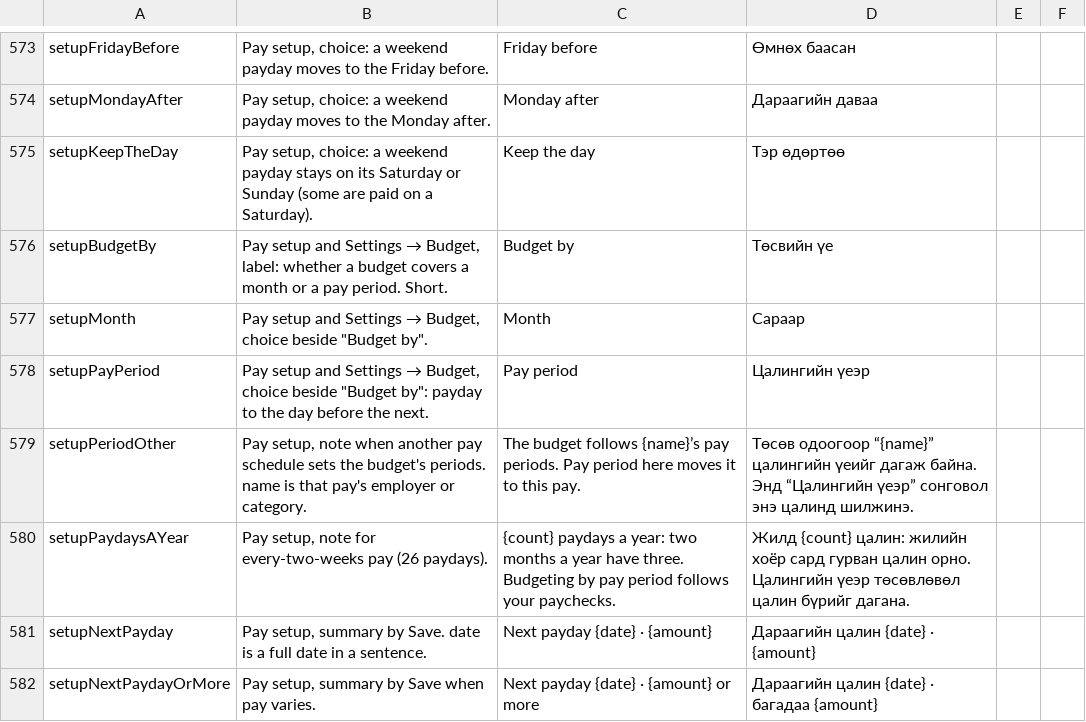
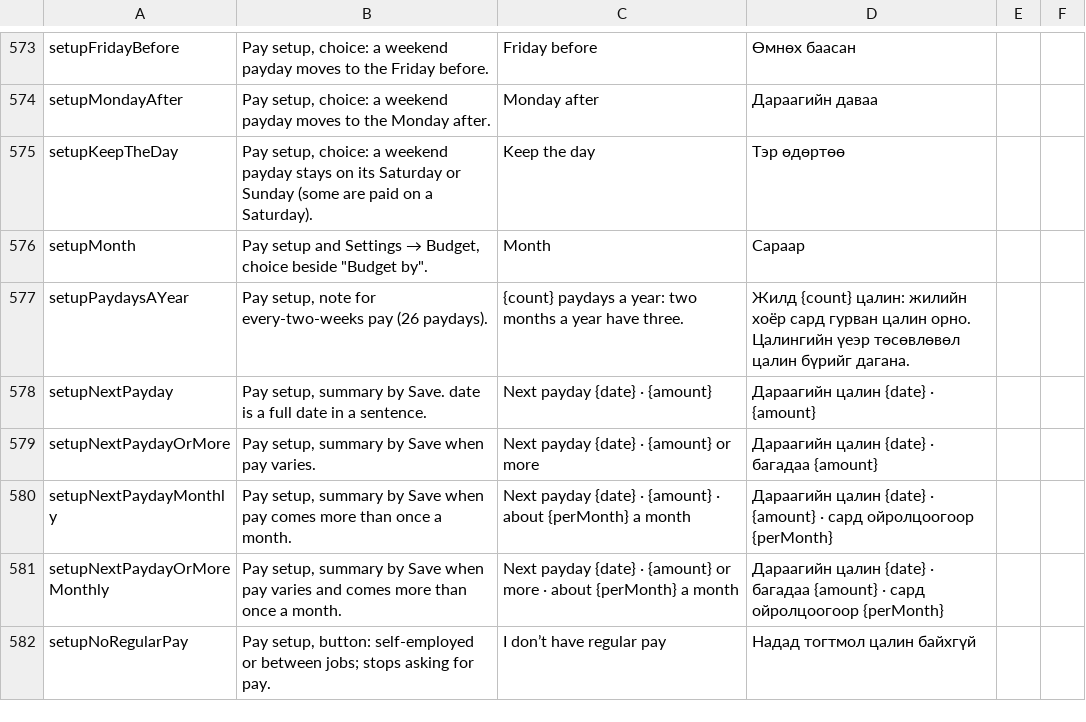
Before and after one commit to Loveland-Solutions/betterbudget-app, a CSV file: docs/mongolian-review.csv, drawn as a sheet; only a part is shown, gaps mark what is left out; the shorter side is filled out with more unchanged rows; the diff covers the shown part only.

```diff
--- a/docs/mongolian-review.csv
+++ b/docs/mongolian-review.csv
@@ -575,7 +575,4 @@ setupMondayAfter,"Pay setup, choice: a weekend payday moves to the Monday after.
 setupKeepTheDay,"Pay setup, choice: a weekend payday stays on its Saturday or Sunday (some are paid on a Saturday).",Keep the day,Тэр өдөртөө,,
-setupBudgetBy,"Pay setup and Settings → Budget, label: whether a budget covers a month or a pay period. Short.",Budget by,Төсвийн үе,,
 setupMonth,"Pay setup and Settings → Budget, choice beside ""Budget by"".",Month,Сараар,,
-setupPayPeriod,"Pay setup and Settings → Budget, choice beside ""Budget by"": payday to the day before the next.",Pay period,Цалингийн үеэр,,
-setupPeriodOther,"Pay setup, note when another pay schedule sets the budget's periods. name is that pay's employer or category.",The budget follows {name}’s pay periods. Pay period here moves it to this pay.,Төсөв одоогоор “{name}” цалингийн үеийг дагаж байна. Энд “Цалингийн үеэр” сонговол энэ цалинд шилжинэ.,,
-setupPaydaysAYear,"Pay setup, note for every-two-weeks pay (26 paydays).",{count} paydays a year: two months a year have three. Budgeting by pay period follows your paychecks.,Жилд {count} цалин: жилийн хоёр сард гурван цалин орно. Цалингийн үеэр төсөвлөвөл цалин бүрийг дагана.,,
+setupPaydaysAYear,"Pay setup, note for every-two-weeks pay (26 paydays).",{count} paydays a year: two months a year have three.,Жилд {count} цалин: жилийн хоёр сард гурван цалин орно. Цалингийн үеэр төсөвлөвөл цалин бүрийг дагана.,,
 setupNextPayday,"Pay setup, summary by Save. date is a full date in a sentence.",Next payday {date} · {amount},Дараагийн цалин {date} · {amount},,
```
Also changed, not shown: 13 added rows and 5 removed rows elsewhere in this file, 36 other files.
